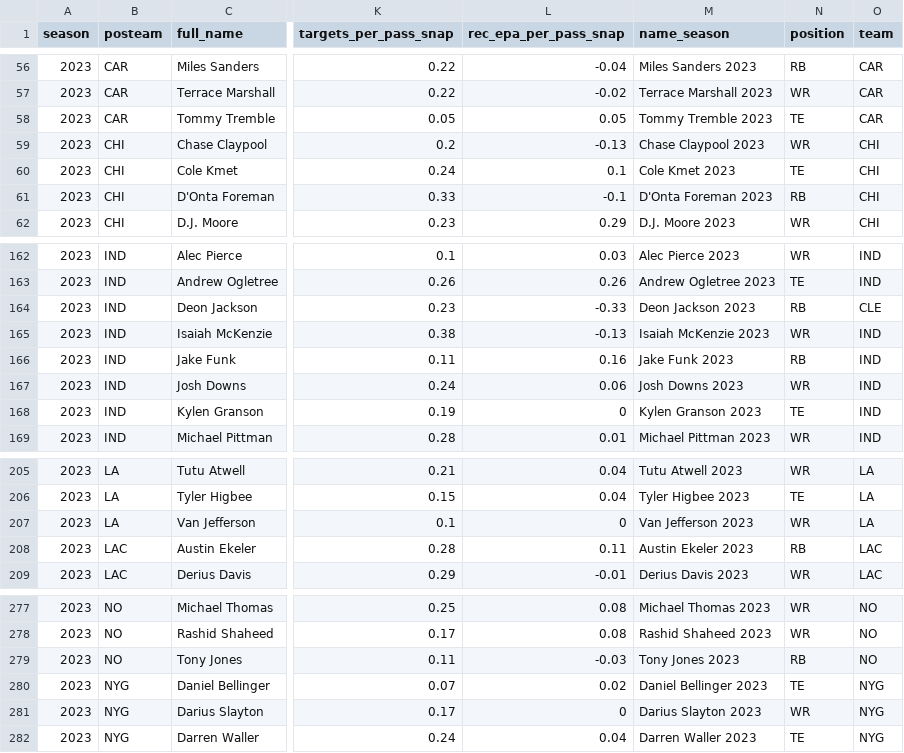
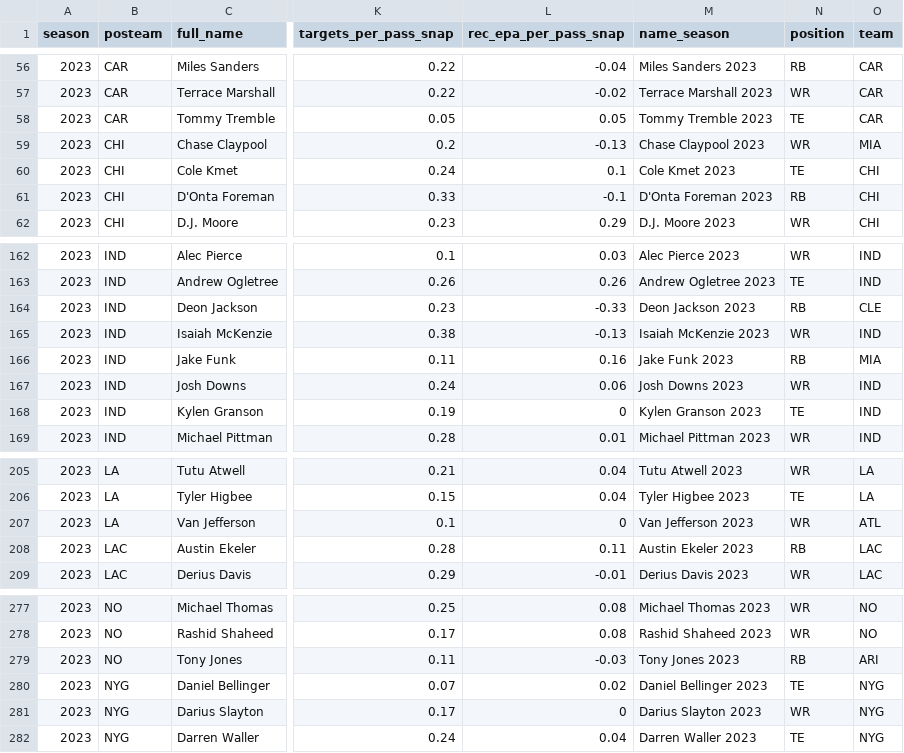
Before and after one commit to albtree/nfl-per-pass-snap, a CSV file: rec_per_snap_data.csv, drawn as a sheet; only a part is shown, gaps mark what is left out; the diff names each change by its address in the sheet, - before the commit and + after, or states it on an @@ line.

```diff
--- a/rec_per_snap_data.csv
+++ b/rec_per_snap_data.csv
-O59 (team): CHI
+O59 (team): MIA
-O166 (team): IND
+O166 (team): MIA
-O207 (team): LA
+O207 (team): ATL
-O279 (team): NO
+O279 (team): ARI
```
